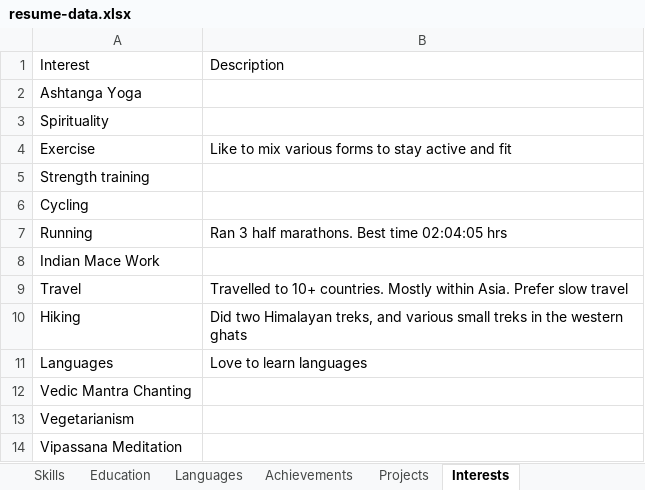
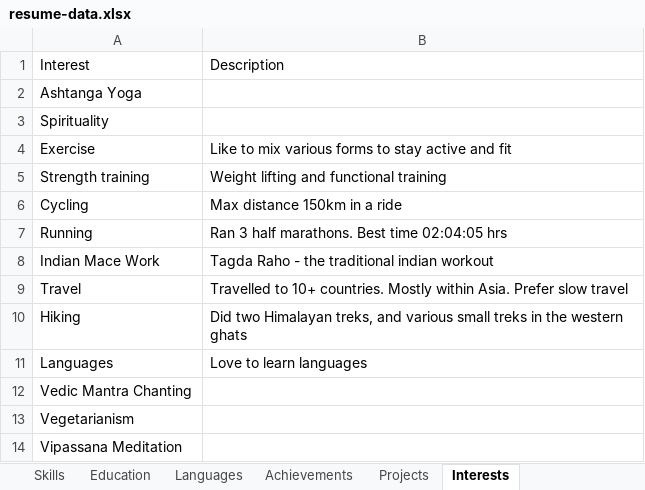
Before and after one commit to sachinksha/ResumeSite, an Excel workbook: public/resume-data.xlsx, sheet Interests, drawn as a sheet; values as stored, in another font and other column widths than the file's, no borders; charts and pictures not drawn; the diff names each change by its address in the sheet, - before the commit and + after, or states it on an @@ line.

```diff
--- a/public/resume-data.xlsx (sheet Interests)
+++ b/public/resume-data.xlsx (sheet Interests)
-B5: (empty)
+B5: Weight lifting and functional training
-B6: (empty)
+B6: Max distance 150km in a ride
-B8: (empty)
+B8: Tagda Raho - the traditional indian workout
```
Also changed, not shown: sheet Work Experience, sheet Projects, 7 other files.
